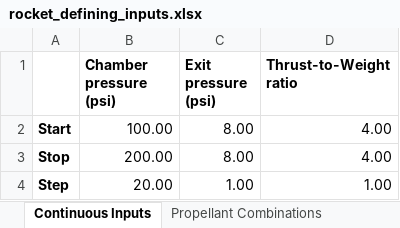
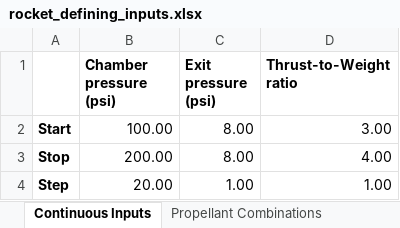
Before and after one commit to Purdue-Space-Program/PSPL_Rocket_4_Sizing, an Excel workbook: data/inputs/rocket_defining_inputs.xlsx, sheet Continuous Inputs, drawn as a sheet; values as stored, in another font and other column widths than the file's, no borders; the diff names each change by its address in the sheet, - before the commit and + after, or states it on an @@ line.

```diff
--- a/data/inputs/rocket_defining_inputs.xlsx (sheet Continuous Inputs)
+++ b/data/inputs/rocket_defining_inputs.xlsx (sheet Continuous Inputs)
-D2 (Thrust-to-Weight ratio): 4.00
+D2 (Thrust-to-Weight ratio): 3.00
```
Also changed, not shown: 1 other file.
